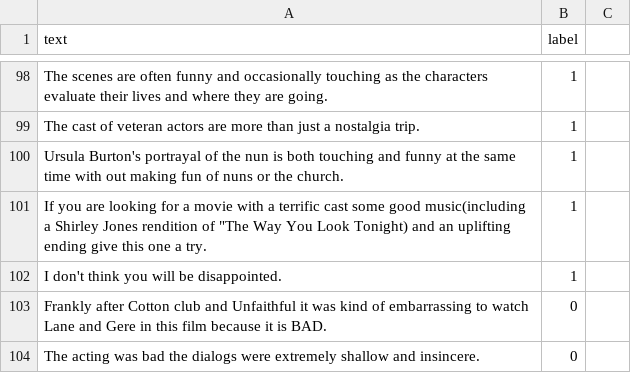
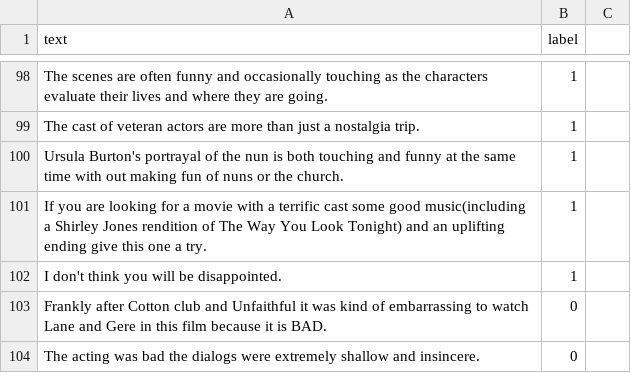
Before and after one commit to agwd71/dataset, a CSV file: train.csv, drawn as a sheet; only a part is shown, gaps mark what is left out.

Commit message:
Update train.csv

```diff
--- a/train.csv
+++ b/train.csv
@@ -100,3 +100,3 @@ The cast of veteran actors are more than just a nostalgia trip.,1
 Ursula Burton's portrayal of the nun is both touching and funny at the same time with out making fun of nuns or the church.,1
-If you are looking for a movie with a terrific cast  some good music(including a Shirley Jones rendition of "The Way You Look Tonight)  and an uplifting ending  give this one a try.,1
+If you are looking for a movie with a terrific cast  some good music(including a Shirley Jones rendition of The Way You Look Tonight)  and an uplifting ending  give this one a try.,1
 I don't think you will be disappointed.,1
```
